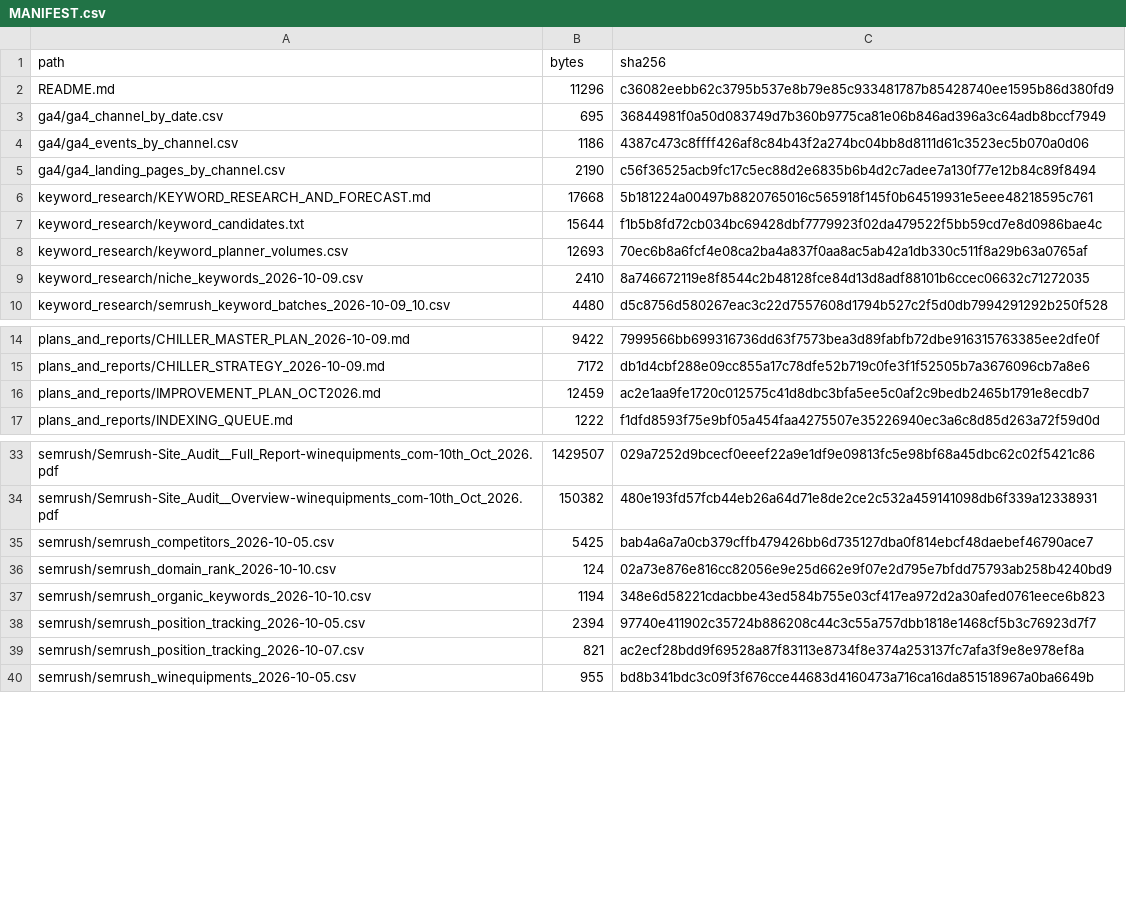
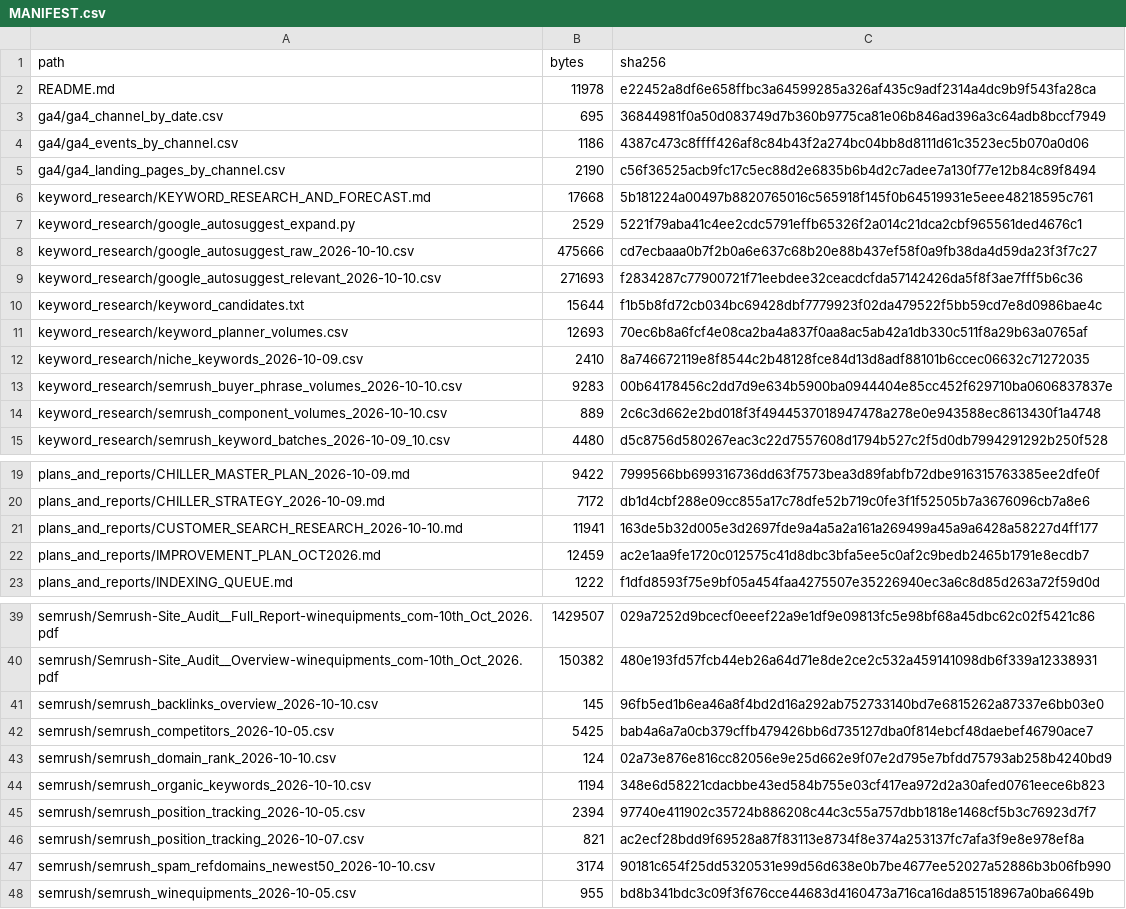
Before and after one commit to devasahithiyan/winequipments, a CSV file: Reports/seo/data_archive_2026-10-10/MANIFEST.csv, drawn as a sheet; only a part is shown, gaps mark what is left out.

```diff
--- a/Reports/seo/data_archive_2026-10-10/MANIFEST.csv
+++ b/Reports/seo/data_archive_2026-10-10/MANIFEST.csv
@@ -1,3 +1,3 @@
 path,bytes,sha256
-README.md,11296,c36082eebb62c3795b537e8b79e85c933481787b85428740ee1595b86d380fd9
+README.md,11978,e22452a8df6e658ffbc3a64599285a326af435c9adf2314a4dc9b9f543fa28ca
 ga4/ga4_channel_by_date.csv,695,36844981f0a50d083749d7b360b9775ca81e06b846ad396a3c64adb8bccf7949
@@ -6,2 +6,5 @@ ga4/ga4_landing_pages_by_channel.csv,2190,c56f36525acb9fc17c5ec88d2e6835b6b4d2c7
 keyword_research/KEYWORD_RESEARCH_AND_FORECAST.md,17668,5b181224a00497b8820765016c565918f145f0b64519931e5eee48218595c761
+keyword_research/google_autosuggest_expand.py,2529,5221f79aba41c4ee2cdc5791effb65326f2a014c21dca2cbf965561ded4676c1
+keyword_research/google_autosuggest_raw_2026-10-10.csv,475666,cd7ecbaaa0b7f2b0a6e637c68b20e88b437ef58f0a9fb38da4d59da23f3f7c27
+keyword_research/google_autosuggest_relevant_2026-10-10.csv,271693,f2834287c77900721f71eebdee32ceacdcfda57142426da5f8f3ae7fff5b6c36
 keyword_research/keyword_candidates.txt,15644,f1b5b8fd72cb034bc69428dbf7779923f02da479522f5bb59cd7e8d0986bae4c
@@ -9,2 +12,4 @@ keyword_research/keyword_planner_volumes.csv,12693,70ec6b8a6fcf4e08ca2ba4a837f0a
 keyword_research/niche_keywords_2026-10-09.csv,2410,8a746672119e8f8544c2b48128fce84d13d8adf88101b6ccec06632c71272035
+keyword_research/semrush_buyer_phrase_volumes_2026-10-10.csv,9283,00b64178456c2dd7d9e634b5900ba0944404e85cc452f629710ba0606837837e
+keyword_research/semrush_component_volumes_2026-10-10.csv,889,2c6c3d662e2bd018f3f4944537018947478a278e0e943588ec8613430f1a4748
 keyword_research/semrush_keyword_batches_2026-10-09_10.csv,4480,d5c8756d580267eac3c22d7557608d1794b527c2f5d0db7994291292b250f528
@@ -15,2 +20,3 @@ plans_and_reports/CHILLER_MASTER_PLAN_2026-10-09.md,9422,7999566bb699316736dd63f
 plans_and_reports/CHILLER_STRATEGY_2026-10-09.md,7172,db1d4cbf288e09cc855a17c78dfe52b719c0fe3f1f52505b7a3676096cb7a8e6
+plans_and_reports/CUSTOMER_SEARCH_RESEARCH_2026-10-10.md,11941,163de5b32d005e3d2697fde9a4a5a2a161a269499a45a9a6428a58227d4ff177
 plans_and_reports/IMPROVEMENT_PLAN_OCT2026.md,12459,ac2e1aa9fe1720c012575c41d8dbc3bfa5ee5c0af2c9bedb2465b1791e8ecdb7
@@ -34,2 +40,3 @@ semrush/Semrush-Site_Audit__Full_Report-winequipments_com-10th_Oct_2026.pdf,1429
 semrush/Semrush-Site_Audit__Overview-winequipments_com-10th_Oct_2026.pdf,150382,480e193fd57fcb44eb26a64d71e8de2ce2c532a459141098db6f339a12338931
+semrush/semrush_backlinks_overview_2026-10-10.csv,145,96fb5ed1b6ea46a8f4bd2d16a292ab752733140bd7e6815262a87337e6bb03e0
 semrush/semrush_competitors_2026-10-05.csv,5425,bab4a6a7a0cb379cffb479426bb6d735127dba0f814ebcf48daebef46790ace7
@@ -39,2 +46,3 @@ semrush/semrush_position_tracking_2026-10-05.csv,2394,97740e411902c35724b886208c
 semrush/semrush_position_tracking_2026-10-07.csv,821,ac2ecf28bdd9f69528a87f83113e8734f8e374a253137fc7afa3f9e8e978ef8a
+semrush/semrush_spam_refdomains_newest50_2026-10-10.csv,3174,90181c654f25dd5320531e99d56d638e0b7be4677ee52027a52886b3b06fb990
 semrush/semrush_winequipments_2026-10-05.csv,955,bd8b341bdc3c09f3f676cce44683d4160473a716ca16da851518967a0ba6649b
```
Also changed, not shown: 8 other files.
